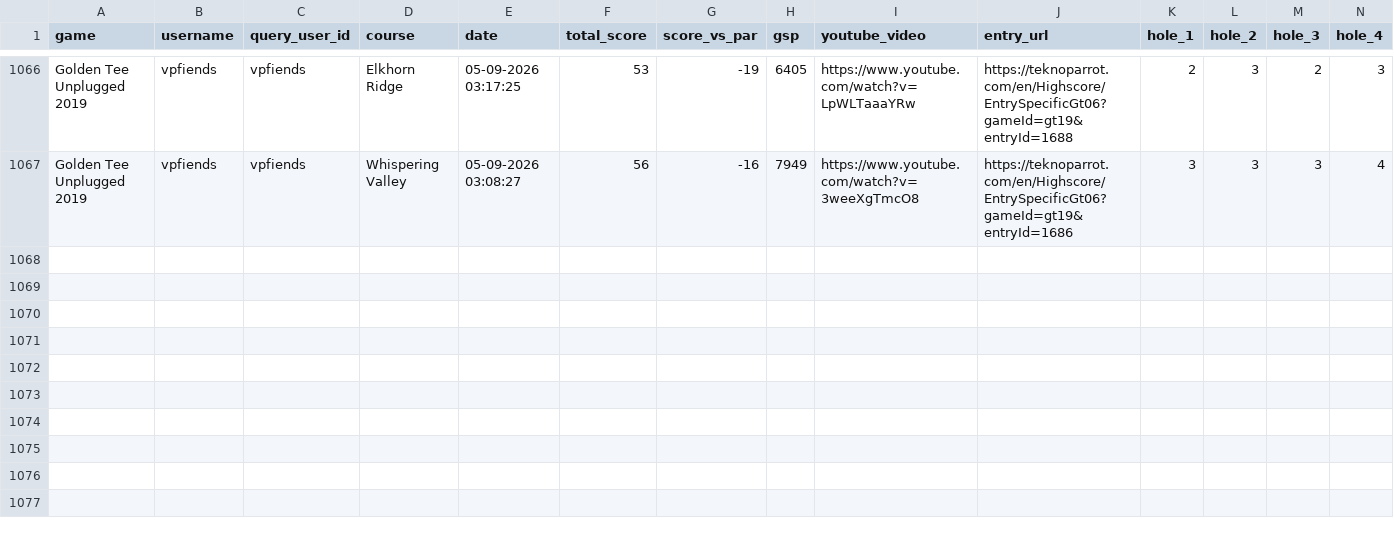
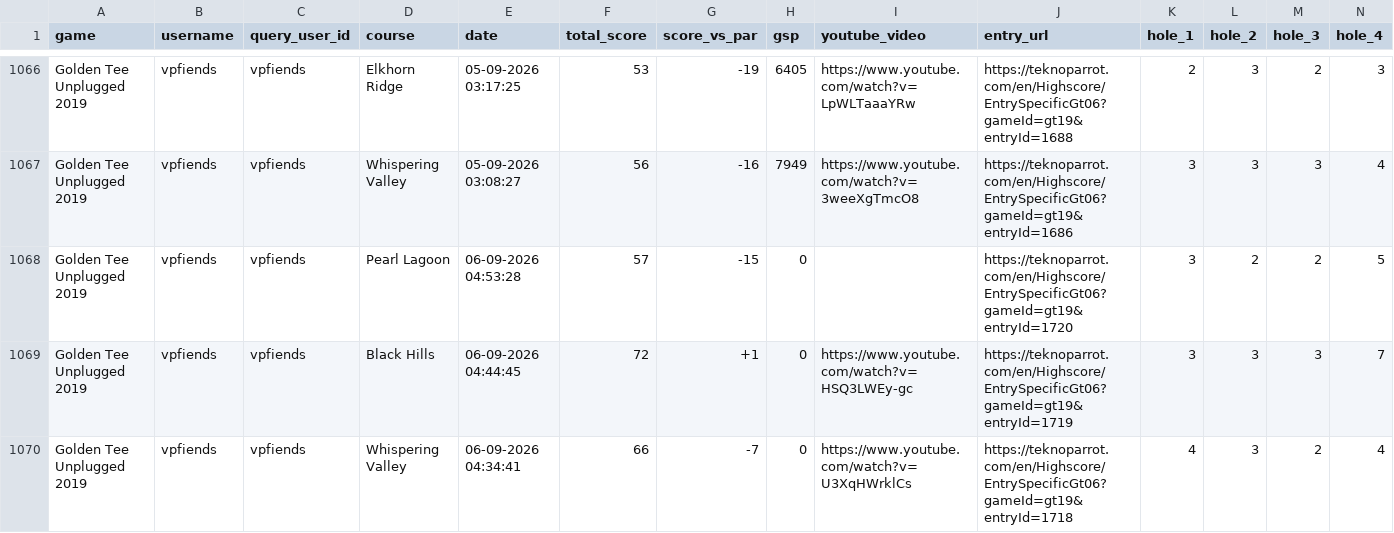
Before and after one commit to vpinhub/gt, a CSV file: golden_tee_leaderboard.csv, drawn as a sheet; only a part is shown, gaps mark what is left out; rows hold the shown columns only; the diff names each change by its address in the sheet, - before the commit and + after, or states it on an @@ line.

```diff
--- a/golden_tee_leaderboard.csv
+++ b/golden_tee_leaderboard.csv
+row 1068: Golden Tee Unplugged 2019 | vpfiends | vpfiends | Pearl Lagoon | 06-09-2026 04:53:28 | 57 | -15 | 0 |  | https://teknoparrot.com/en/Highscore/EntrySpecificGt06?gameId=gt19&entryId=1720 | 3 | 2 | 2 | 5
+row 1069: Golden Tee Unplugged 2019 | vpfiends | vpfiends | Black Hills | 06-09-2026 04:44:45 | 72 | +1 | 0 | https://www.youtube.com/watch?v=HSQ3LWEy-gc | https://teknoparrot.com/en/Highscore/EntrySpecificGt06?gameId=gt19&entryId=1719 | 3 | 3 | 3 | 7
+row 1070: Golden Tee Unplugged 2019 | vpfiends | vpfiends | Whispering Valley | 06-09-2026 04:34:41 | 66 | -7 | 0 | https://www.youtube.com/watch?v=U3XqHWrklCs | https://teknoparrot.com/en/Highscore/EntrySpecificGt06?gameId=gt19&entryId=1718 | 4 | 3 | 2 | 4
```
Also changed, not shown: 3 other files.
